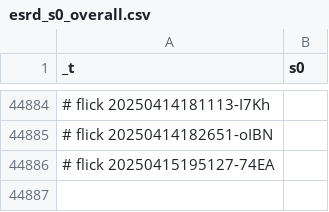
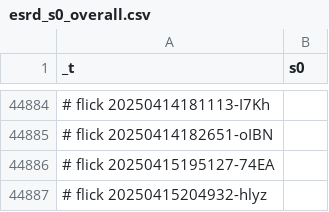
Before and after one commit to abikesa/shell-hologram, a CSV file: kitabo/ensi/ukubona/donorcase/test3/assets/csv/esrd_s0_overall.csv, drawn as a sheet; only a part is shown, gaps mark what is left out.

Commit message:
kitabo/ensi/ukubona/donorcase/test3/assets/csv/esrd_s0_overall.csv

```diff
--- a/kitabo/ensi/ukubona/donorcase/test3/assets/csv/esrd_s0_overall.csv
+++ b/kitabo/ensi/ukubona/donorcase/test3/assets/csv/esrd_s0_overall.csv
@@ -44886 +44886,2 @@ _t,s0
 # flick 20250415195127-74EA
+# flick 20250415204932-hlyz
```
